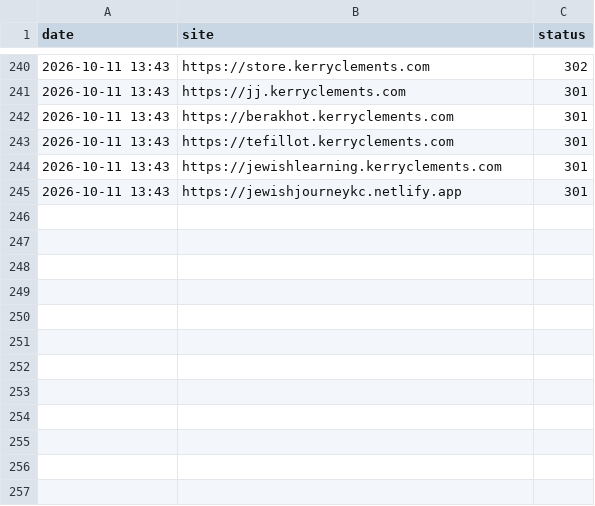
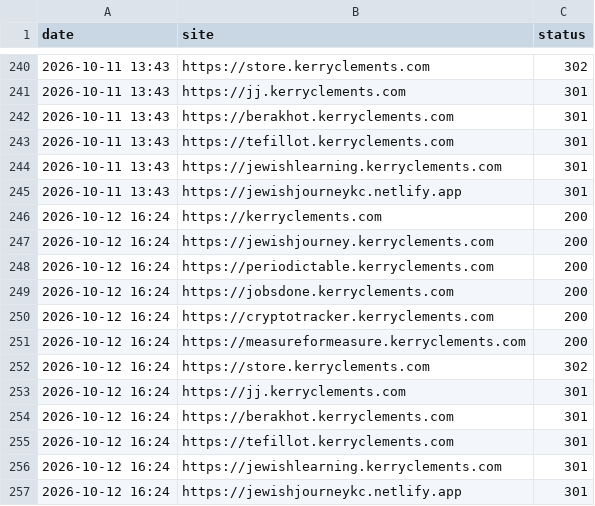
Before and after one commit to KerryCX/site-ops, a CSV file: history.csv, drawn as a sheet; only a part is shown, gaps mark what is left out.

```diff
--- a/history.csv
+++ b/history.csv
@@ -245 +245,13 @@ date,site,status
 2026-10-11 13:43,https://jewishjourneykc.netlify.app,301
+2026-10-12 16:24,https://kerryclements.com,200
+2026-10-12 16:24,https://jewishjourney.kerryclements.com,200
+2026-10-12 16:24,https://periodictable.kerryclements.com,200
+2026-10-12 16:24,https://jobsdone.kerryclements.com,200
+2026-10-12 16:24,https://cryptotracker.kerryclements.com,200
+2026-10-12 16:24,https://measureformeasure.kerryclements.com,200
+2026-10-12 16:24,https://store.kerryclements.com,302
+2026-10-12 16:24,https://jj.kerryclements.com,301
+2026-10-12 16:24,https://berakhot.kerryclements.com,301
+2026-10-12 16:24,https://tefillot.kerryclements.com,301
+2026-10-12 16:24,https://jewishlearning.kerryclements.com,301
+2026-10-12 16:24,https://jewishjourneykc.netlify.app,301
```
